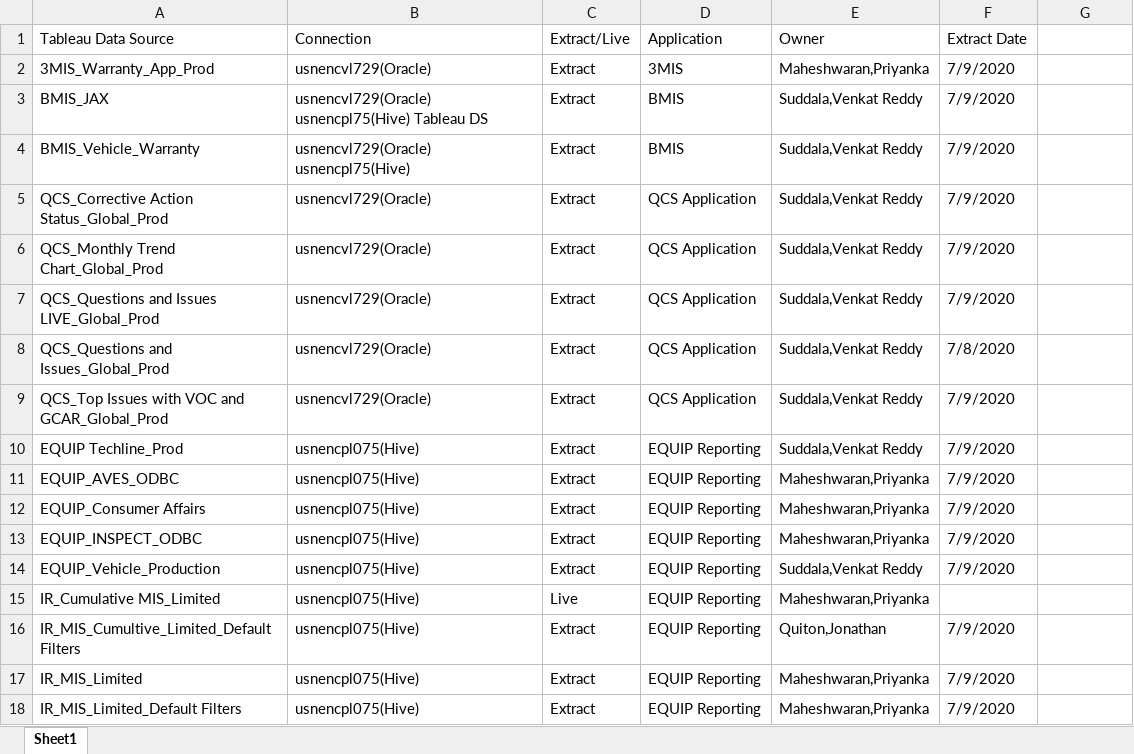
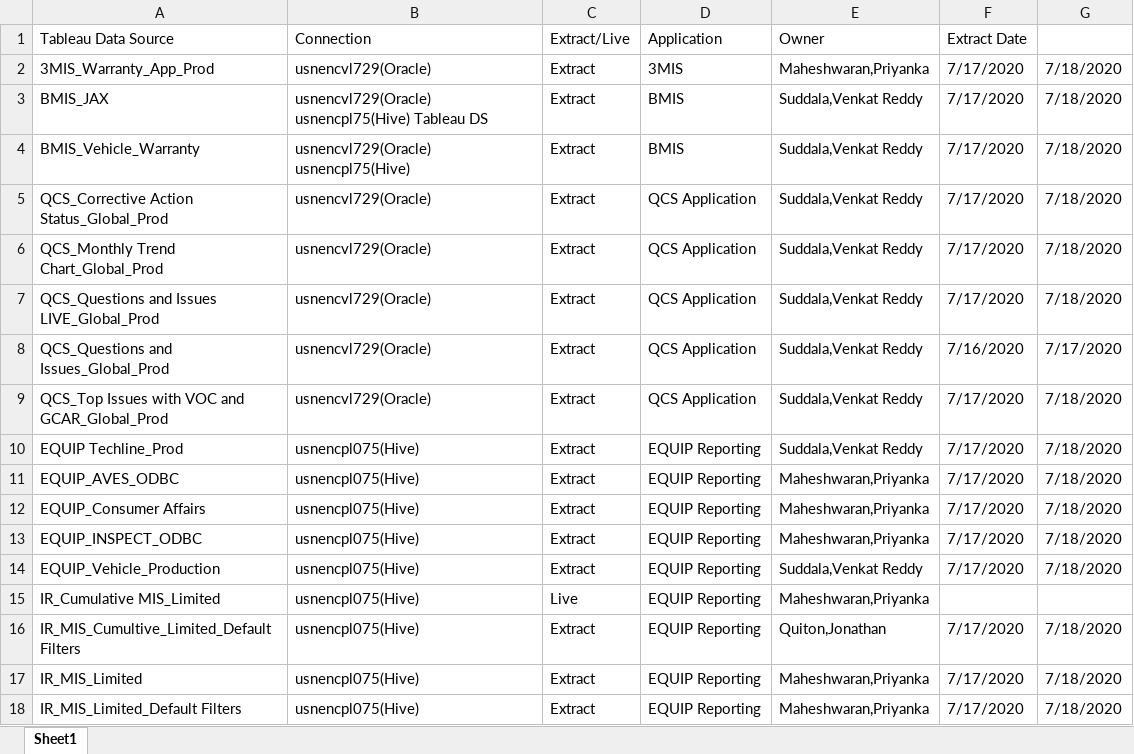
Before and after one commit to SivaInspy/TechM-Nissan, an Excel workbook: Daily Health Checkup/TABLEAU Datasources Health Check.xlsx, sheet Sheet1, drawn as a sheet; values as stored, in another font and other column widths than the file's, no cell formats; the diff names each change by its address in the sheet, - before the commit and + after, or states it on an @@ line.

```diff
--- a/Daily Health Checkup/TABLEAU Datasources Health Check.xlsx (sheet Sheet1)
+++ b/Daily Health Checkup/TABLEAU Datasources Health Check.xlsx (sheet Sheet1)
-F2:F7 (Extract Date): 7/9/2020
+F2:F7 (Extract Date): 7/17/2020
-G2:G7: (empty)
+G2:G7: 7/18/2020
-F8 (Extract Date): 7/8/2020
+F8 (Extract Date): 7/16/2020
-G8: (empty)
+G8: 7/17/2020
-F9:F14 (Extract Date): 7/9/2020
+F9:F14 (Extract Date): 7/17/2020
-G9:G14: (empty)
+G9:G14: 7/18/2020
-F16:F18 (Extract Date): 7/9/2020
+F16:F18 (Extract Date): 7/17/2020
-G16:G18: (empty)
+G16:G18: 7/18/2020
```
Also changed, not shown: cell formats, Daily Health Checkup/Data check in BDE.xlsx, Daily Health Checkup/EQUIP and EWS oozie jobs status dashboard report - July 2020.xlsx, 48 other files.
